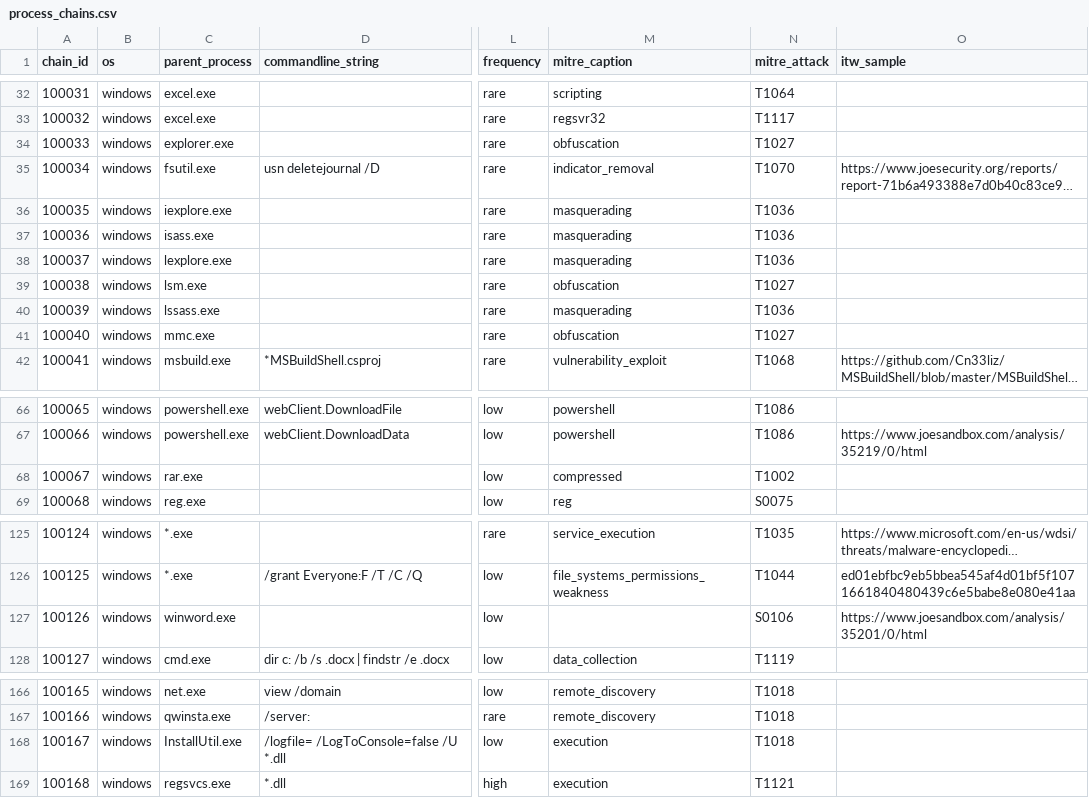
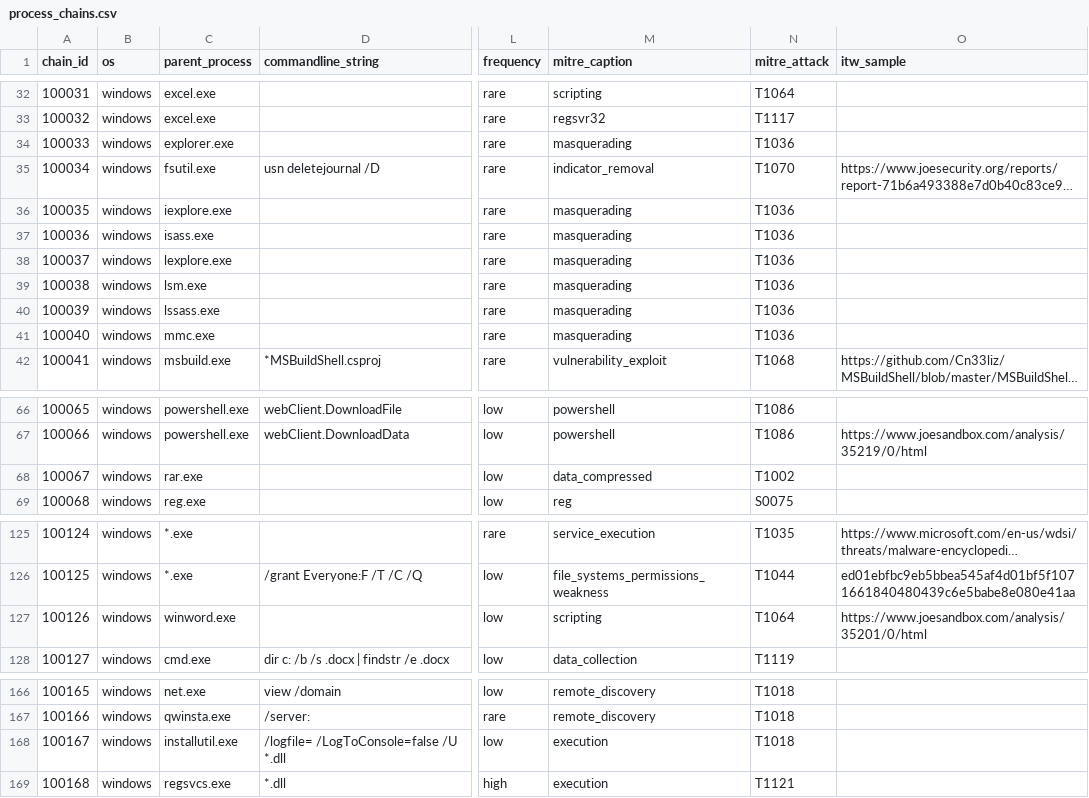
Before and after one commit to dwestgard/threat_hunting_tables, a CSV file: process_chains.csv, drawn as a sheet; only a part is shown, gaps mark what is left out; long unchanged cells end in …; the diff covers the shown part only; the diff names each change by its address in the sheet, - before the commit and + after, or states it on an @@ line.

```diff
--- a/process_chains.csv
+++ b/process_chains.csv
-M34 (mitre_caption): obfuscation
+M34 (mitre_caption): masquerading
-N34 (mitre_attack): T1027
+N34 (mitre_attack): T1036
-M39 (mitre_caption): obfuscation
+M39 (mitre_caption): masquerading
-N39 (mitre_attack): T1027
+N39 (mitre_attack): T1036
-M41 (mitre_caption): obfuscation
+M41 (mitre_caption): masquerading
-N41 (mitre_attack): T1027
+N41 (mitre_attack): T1036
-M68 (mitre_caption): compressed
+M68 (mitre_caption): data_compressed
-M127 (mitre_caption): (empty)
+M127 (mitre_caption): scripting
-N127 (mitre_attack): S0106
+N127 (mitre_attack): T1064
-C168 (parent_process): InstallUtil.exe
+C168 (parent_process): installutil.exe
```
Also changed, not shown: 1 added row and 17 edited cells elsewhere in this file, 1 other file.
